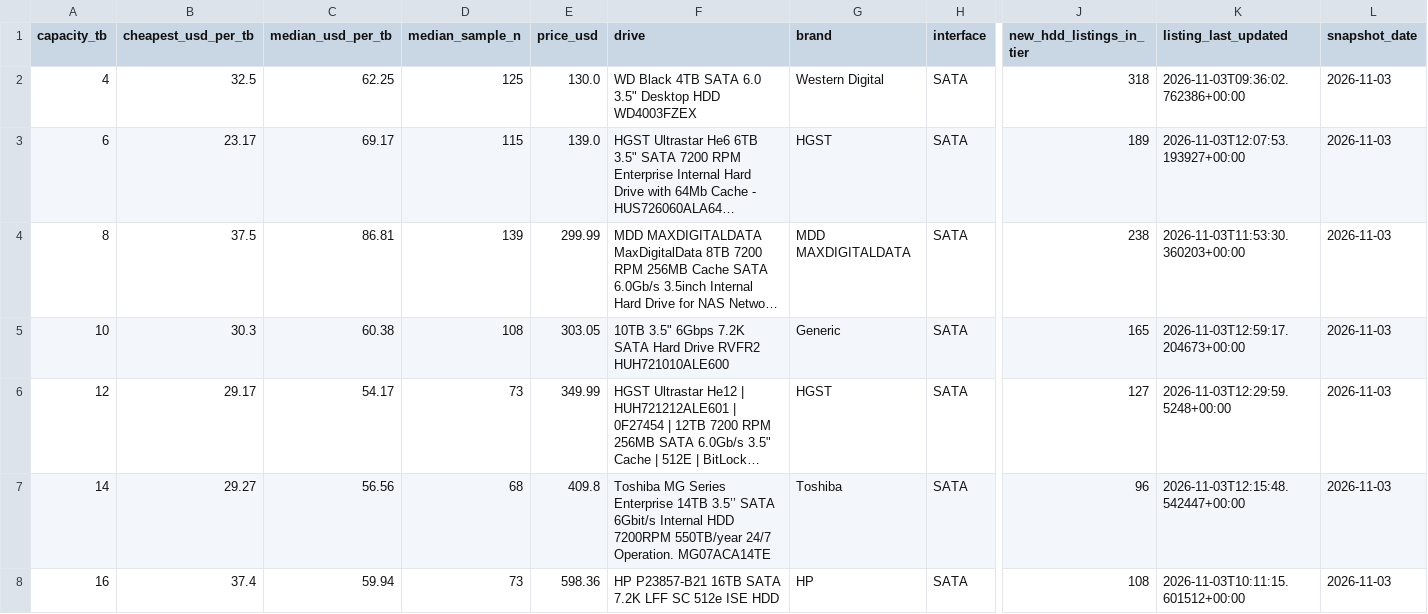
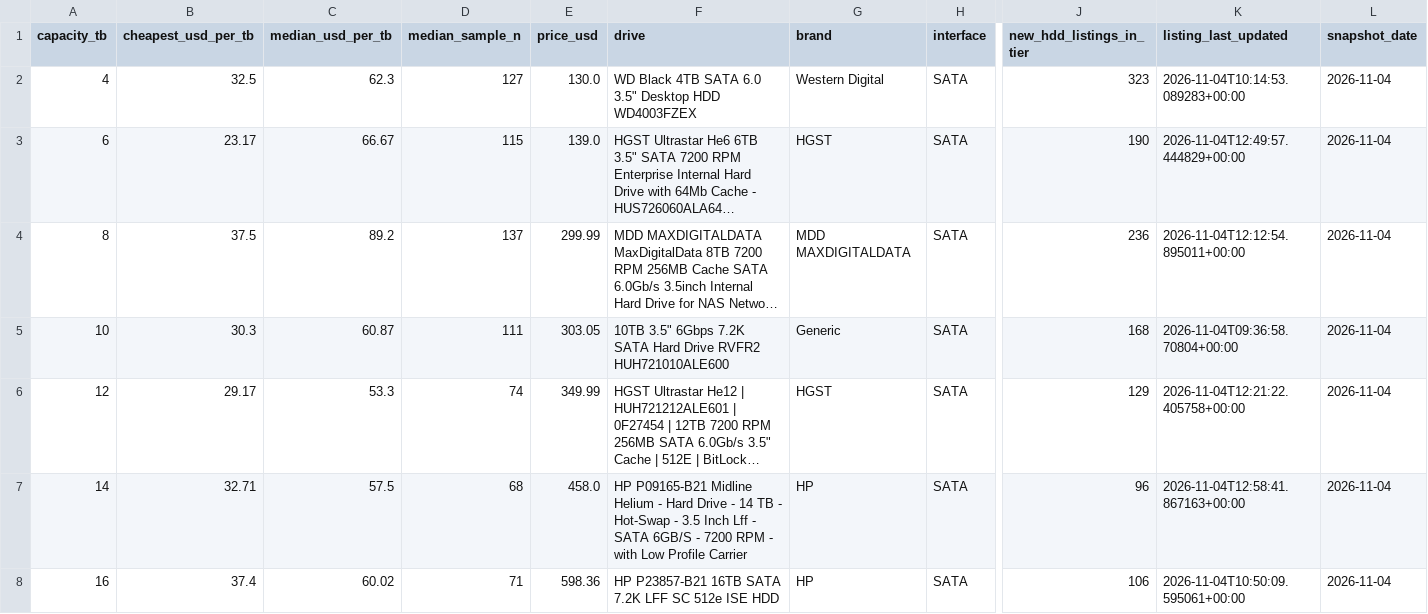
Before and after one commit to AdamDudley/hddhunt-price-index, a CSV file: price-index-latest.csv, drawn as a sheet; only a part is shown, gaps mark what is left out; long unchanged cells end in …; the diff covers the shown part only; the diff names each change by its address in the sheet, - before the commit and + after, or states it on an @@ line.

Commit message:
Daily snapshot 2026-11-04 (launchd daily-accrual)

```diff
--- a/price-index-latest.csv
+++ b/price-index-latest.csv
-C2 (median_usd_per_tb): 62.25
+C2 (median_usd_per_tb): 62.3
-D2 (median_sample_n): 125
+D2 (median_sample_n): 127
-J2 (new_hdd_listings_in_tier): 318
+J2 (new_hdd_listings_in_tier): 323
-K2 (listing_last_updated): 2026-11-03T09:36:02.762386+00:00
+K2 (listing_last_updated): 2026-11-04T10:14:53.089283+00:00
-L2:L8 (snapshot_date): 2026-11-03
+L2:L8 (snapshot_date): 2026-11-04
-C3 (median_usd_per_tb): 69.17
+C3 (median_usd_per_tb): 66.67
-J3 (new_hdd_listings_in_tier): 189
+J3 (new_hdd_listings_in_tier): 190
-K3 (listing_last_updated): 2026-11-03T12:07:53.193927+00:00
+K3 (listing_last_updated): 2026-11-04T12:49:57.444829+00:00
-C4 (median_usd_per_tb): 86.81
+C4 (median_usd_per_tb): 89.2
-D4 (median_sample_n): 139
+D4 (median_sample_n): 137
-J4 (new_hdd_listings_in_tier): 238
+J4 (new_hdd_listings_in_tier): 236
-K4 (listing_last_updated): 2026-11-03T11:53:30.360203+00:00
+K4 (listing_last_updated): 2026-11-04T12:12:54.895011+00:00
-C5 (median_usd_per_tb): 60.38
+C5 (median_usd_per_tb): 60.87
-D5 (median_sample_n): 108
+D5 (median_sample_n): 111
-J5 (new_hdd_listings_in_tier): 165
+J5 (new_hdd_listings_in_tier): 168
-K5 (listing_last_updated): 2026-11-03T12:59:17.204673+00:00
+K5 (listing_last_updated): 2026-11-04T09:36:58.70804+00:00
-C6 (median_usd_per_tb): 54.17
+C6 (median_usd_per_tb): 53.3
-D6 (median_sample_n): 73
+D6 (median_sample_n): 74
-J6 (new_hdd_listings_in_tier): 127
+J6 (new_hdd_listings_in_tier): 129
-K6 (listing_last_updated): 2026-11-03T12:29:59.5248+00:00
+K6 (listing_last_updated): 2026-11-04T12:21:22.405758+00:00
-B7 (cheapest_usd_per_tb): 29.27
+B7 (cheapest_usd_per_tb): 32.71
-C7 (median_usd_per_tb): 56.56
+C7 (median_usd_per_tb): 57.5
-E7 (price_usd): 409.8
+E7 (price_usd): 458.0
-F7 (drive): Toshiba MG Series Enterprise 14TB 3.5’’ SATA 6Gbit/s Internal HDD 7200RPM 550TB/year 24/7 Operation. MG07ACA14TE
+F7 (drive): HP P09165-B21 Midline Helium - Hard Drive - 14 TB - Hot-Swap - 3.5 Inch Lff - SATA 6GB/S - 7200 RPM - with Low Profile Carrier
-G7 (brand): Toshiba
+G7 (brand): HP
-K7 (listing_last_updated): 2026-11-03T12:15:48.542447+00:00
+K7 (listing_last_updated): 2026-11-04T12:58:41.867163+00:00
-C8 (median_usd_per_tb): 59.94
+C8 (median_usd_per_tb): 60.02
-D8 (median_sample_n): 73
+D8 (median_sample_n): 71
-J8 (new_hdd_listings_in_tier): 108
+J8 (new_hdd_listings_in_tier): 106
-K8 (listing_last_updated): 2026-11-03T10:11:15.601512+00:00
+K8 (listing_last_updated): 2026-11-04T10:50:09.595061+00:00
```
Also changed, not shown: 21 edited cells elsewhere in this file, 3 other files.
